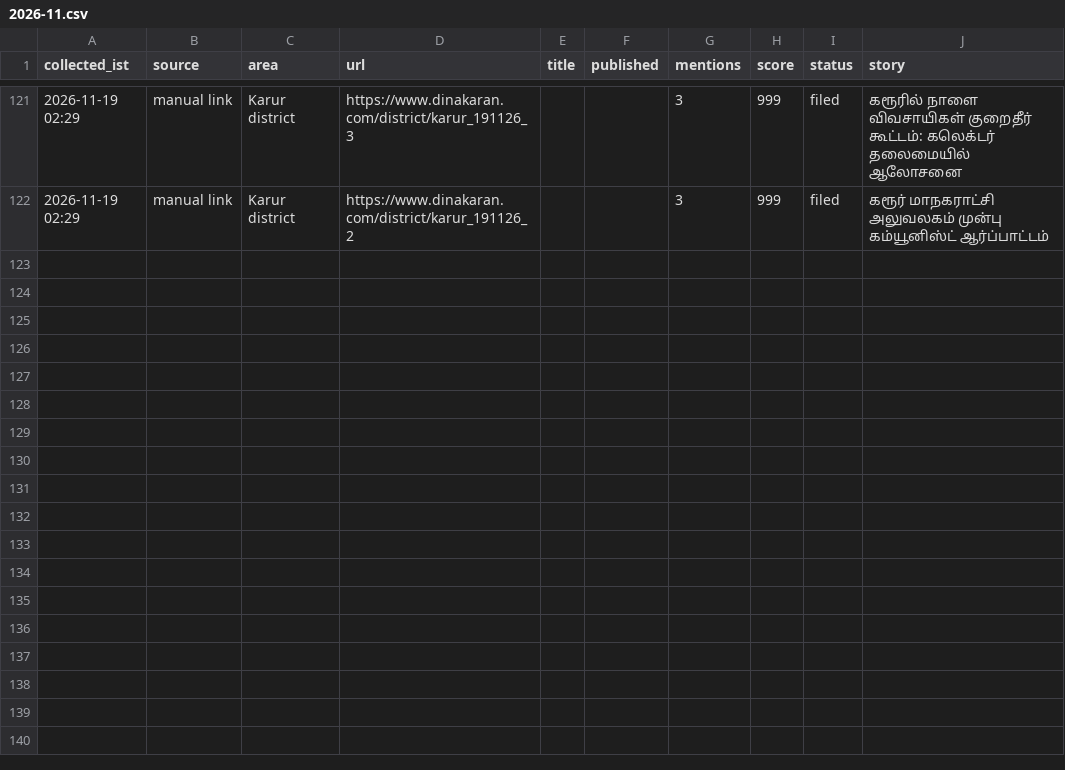
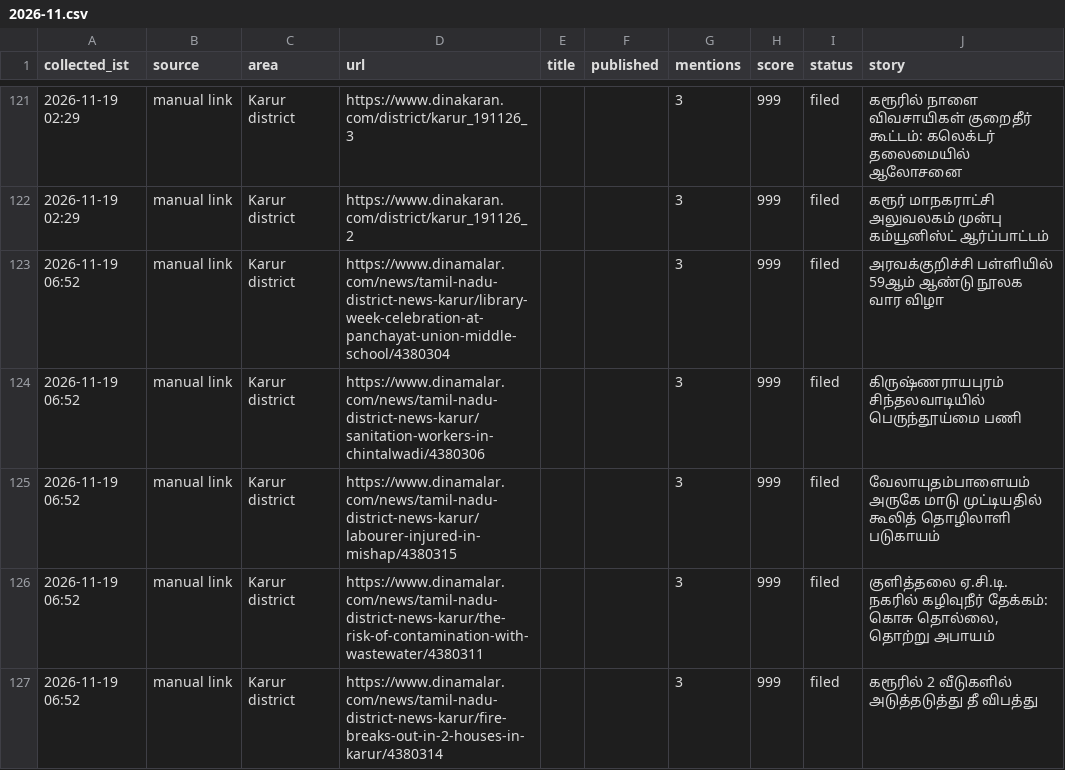
Before and after one commit to news360-tn/karur360-autopost, a CSV file: research_free/archive/2026-11.csv, drawn as a sheet; only a part is shown, gaps mark what is left out; the diff names each change by its address in the sheet, - before the commit and + after, or states it on an @@ line.

```diff
--- a/research_free/archive/2026-11.csv
+++ b/research_free/archive/2026-11.csv
+row 123: 2026-11-19 06:52 | manual link | Karur district | https://www.dinamalar.com/news/tamil-nadu-district-news-karur/library-week-celebration-at-panchayat-union-middle-school/4380304 |  |  | 3 | 999 | filed | அரவக்குறிச்சி பள்ளியில் 59ஆம் ஆண்டு நூலக வார விழா
+row 124: 2026-11-19 06:52 | manual link | Karur district | https://www.dinamalar.com/news/tamil-nadu-district-news-karur/sanitation-workers-in-chintalwadi/4380306 |  |  | 3 | 999 | filed | கிருஷ்ணராயபுரம் சிந்தலவாடியில் பெருந்தூய்மை பணி
+row 125: 2026-11-19 06:52 | manual link | Karur district | https://www.dinamalar.com/news/tamil-nadu-district-news-karur/labourer-injured-in-mishap/4380315 |  |  | 3 | 999 | filed | வேலாயுதம்பாளையம் அருகே மாடு முட்டியதில் கூலித் தொழிலாளி படுகாயம்
+row 126: 2026-11-19 06:52 | manual link | Karur district | https://www.dinamalar.com/news/tamil-nadu-district-news-karur/the-risk-of-contamination-with-wastewater/4380311 |  |  | 3 | 999 | filed | குளித்தலை ஏ.சி.டி. நகரில் கழிவுநீர் தேக்கம்: கொசு தொல்லை, தொற்று அபாயம்
+row 127: 2026-11-19 06:52 | manual link | Karur district | https://www.dinamalar.com/news/tamil-nadu-district-news-karur/fire-breaks-out-in-2-houses-in-karur/4380314 |  |  | 3 | 999 | filed | கரூரில் 2 வீடுகளில் அடுத்தடுத்து தீ விபத்து
```
Also changed, not shown: 6 other files.
